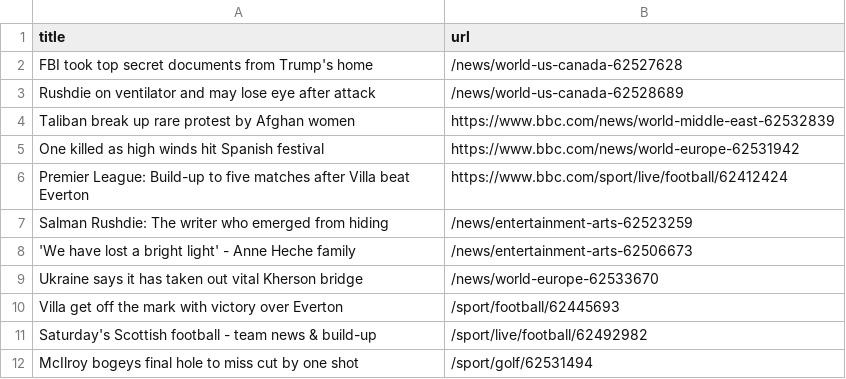
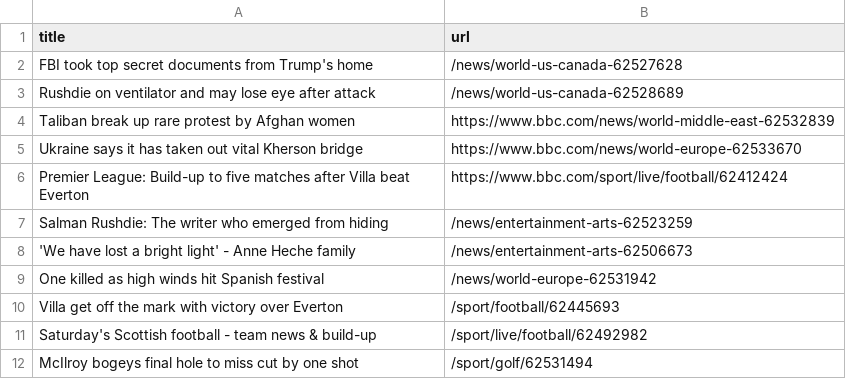
Before and after one commit to AyukaAK/automatic-scraper-bbc, a CSV file: bbc.csv, drawn as a sheet; only a part is shown; removed rows and columns are numbered as before the commit, all else as after; the diff names each change by its address in the sheet, - before the commit and + after, or states it on an @@ line.

```diff
--- a/bbc.csv
+++ b/bbc.csv
-row 5: One killed as high winds hit Spanish festival | https://www.bbc.com/news/world-europe-62531942
+row 5: Ukraine says it has taken out vital Kherson bridge | https://www.bbc.com/news/world-europe-62533670
-row 9: Ukraine says it has taken out vital Kherson bridge | /news/world-europe-62533670
+row 9: One killed as high winds hit Spanish festival | /news/world-europe-62531942
```
